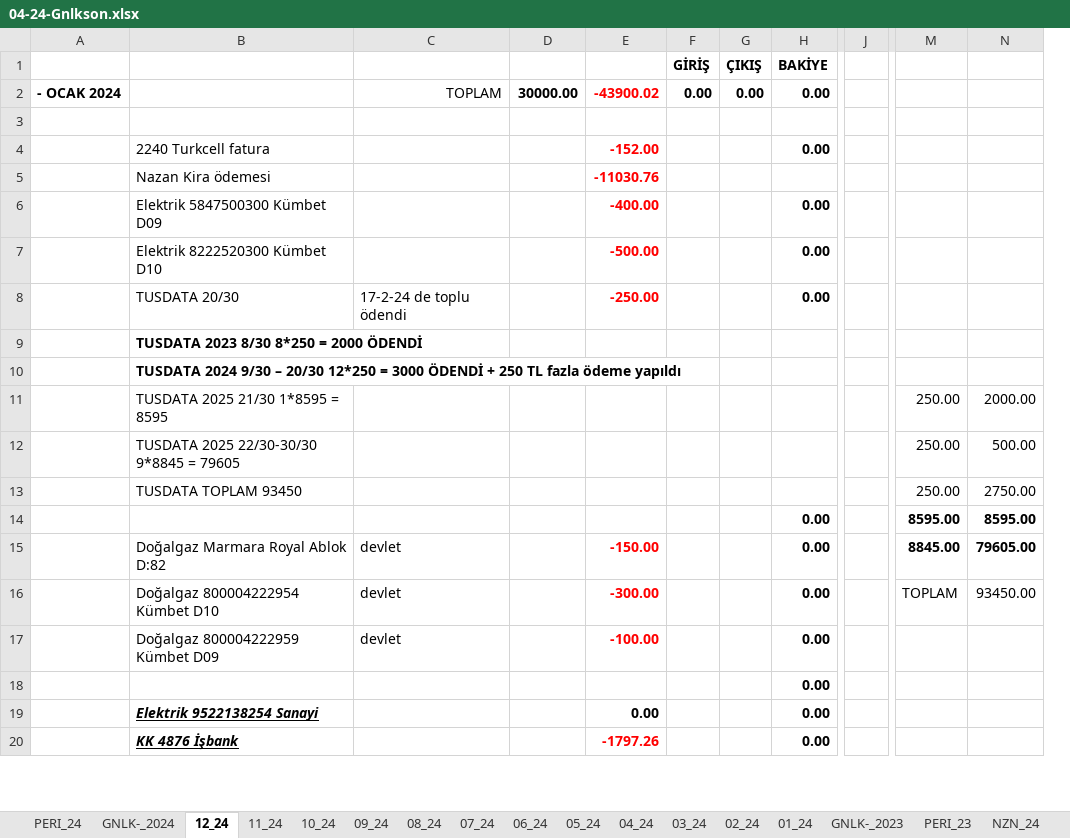
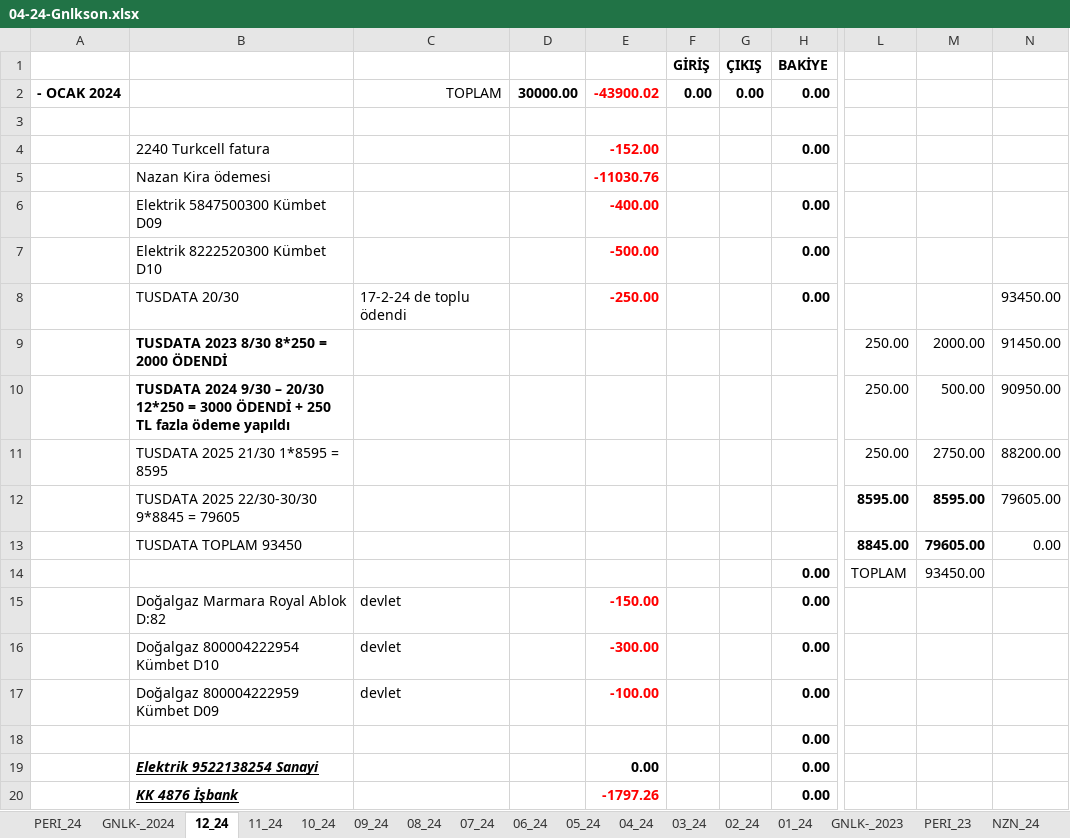
Before and after one commit to roboturx/tdy, an Excel workbook: 04-24-Gnlkson.xlsx, sheet 12_24, drawn as a sheet; only a part is shown, gaps mark what is left out; values as stored, in another font and other column widths than the file's, no borders; removed rows and columns are numbered as before the commit, all else as after; rows hold the shown columns only; the diff names each change by its address in the sheet, - before the commit and + after, or states it on an @@ line.

```diff
--- a/04-24-Gnlkson.xlsx (sheet 12_24)
+++ b/04-24-Gnlkson.xlsx (sheet 12_24)
-column J, empty
+column N, rows 8-13: 93450.00 | 91450.00 | 90950.00 | 88200.00 | 79605.00 | 0.00
-row 9:  | TUSDATA 2023 8/30 8*250 = 2000 ÖDENDİ
-row 10:  | TUSDATA 2024 9/30 – 20/30 12*250 = 3000 ÖDENDİ + 250 TL fazla ödeme yapıldı
-B9: TUSDATA 2025 21/30 1*8595 = 8595
+B9: TUSDATA 2023 8/30 8*250 = 2000 ÖDENDİ
-B9:B10 bold: off
+B9:B10 bold: on
-B10: TUSDATA 2025 22/30-30/30 9*8845 = 79605
+B10: TUSDATA 2024 9/30 – 20/30 12*250 = 3000 ÖDENDİ + 250 TL fazla ödeme yapıldı
-B11: TUSDATA TOPLAM 93450
+B11: TUSDATA 2025 21/30 1*8595 = 8595
-B12: (empty)
+B12: TUSDATA 2025 22/30-30/30 9*8845 = 79605
-H12:H13 (BAKİYE): 0.00
+H12:H13 (BAKİYE): (empty)
-B13: Doğalgaz Marmara Royal Ablok D:82
+B13: TUSDATA TOPLAM 93450
-C13: devlet
+C13: (empty)
-E13: -150.00
+E13: (empty)
+row 14:  |  |  |  |  |  |  | 0.00 | TOPLAM | 93450.00
+row 15:  | Doğalgaz Marmara Royal Ablok D:82 | devlet |  | -150.00 |  |  | 0.00
-L16: TOPLAM
+L16: (empty)
-M16: 93450.00
+M16: (empty)
```
Also changed, not shown: sheet 08_24, sheet GNLK-_2024, formulas that keep their value, 02-24-sny.xlsx, 05-24-YTRMson.xlsx, 6 other files.
